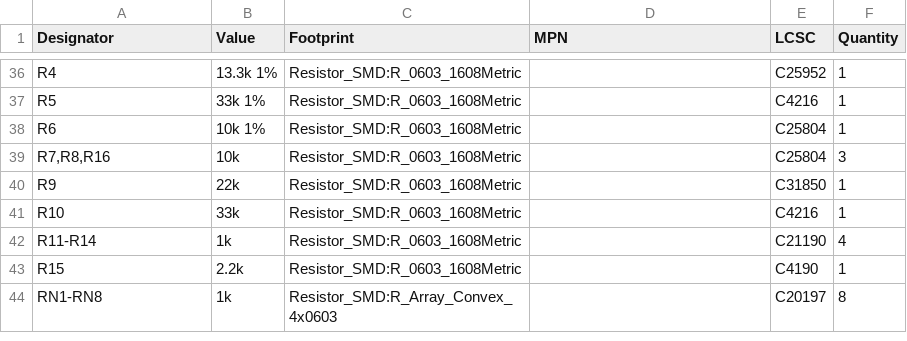
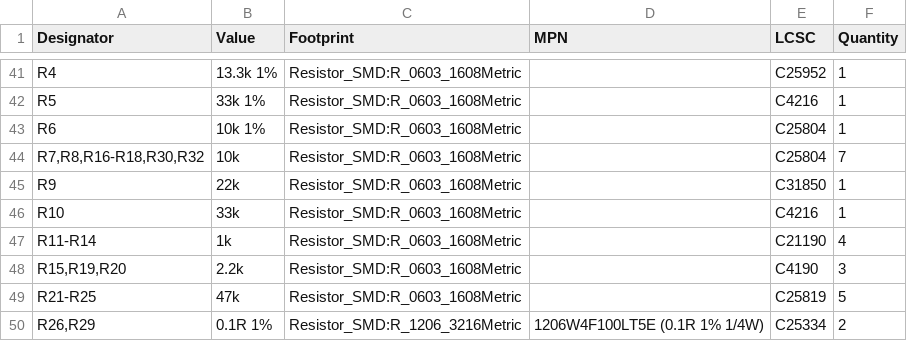
Before and after one commit to Axel051171/UniversalFluxInterface, a CSV file: kicad/UFI_Headless/fertigung/UFI_Headless-bom.csv, drawn as a sheet; only a part is shown, gaps mark what is left out; the shorter side is filled out with more unchanged rows; the diff covers the shown part only.

```diff
--- a/kicad/UFI_Headless/fertigung/UFI_Headless-bom.csv
+++ b/kicad/UFI_Headless/fertigung/UFI_Headless-bom.csv
@@ -38,3 +43,3 @@
 "R6","10k 1%","Resistor_SMD:R_0603_1608Metric","","C25804","1"
-"R7,R8,R16","10k","Resistor_SMD:R_0603_1608Metric","","C25804","3"
+"R7,R8,R16-R18,R30,R32","10k","Resistor_SMD:R_0603_1608Metric","","C25804","7"
 "R9","22k","Resistor_SMD:R_0603_1608Metric","","C31850","1"
@@ -42,2 +47,4 @@
 "R11-R14","1k","Resistor_SMD:R_0603_1608Metric","","C21190","4"
-"R15","2.2k","Resistor_SMD:R_0603_1608Metric","","C4190","1"
+"R15,R19,R20","2.2k","Resistor_SMD:R_0603_1608Metric","","C4190","3"
+"R21-R25","47k","Resistor_SMD:R_0603_1608Metric","","C25819","5"
+"R26,R29","0.1R 1%","Resistor_SMD:R_1206_3216Metric","1206W4F100LT5E (0.1R 1% 1/4W)","C25334","2"
```
Also changed, not shown: 10 added rows and 8 edited cells elsewhere in this file, kicad/UFI_Headless/fertigung/UFI_Headless-bom-jlc.csv, kicad/UFI_Headless/fertigung/UFI_Headless-cpl-jlc.csv, 45 other files.
